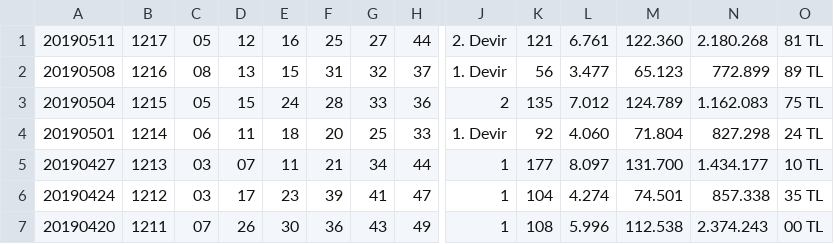
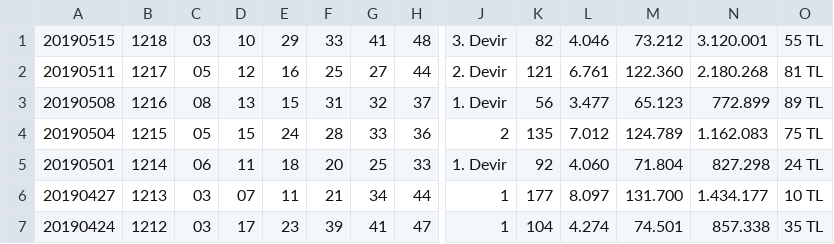
Before and after one commit to ArmandCloud/sayisaltocsv, a CSV file: SayisalLotoSonuclari/sonuclar.csv, drawn as a sheet; only a part is shown, gaps mark what is left out; the shorter side is filled out with more unchanged rows; rows hold the shown columns only; the diff names each change by its address in the sheet, - before the commit and + after, or states it on an @@ line.

Commit message:
Update

```diff
--- a/SayisalLotoSonuclari/sonuclar.csv
+++ b/SayisalLotoSonuclari/sonuclar.csv
+row 1: 20190515 | 1218 | 03 | 10 | 29 | 33 | 41 | 48 | 3. Devir | 82 | 4.046 | 73.212 | 3.120.001 | 55 TL
```
